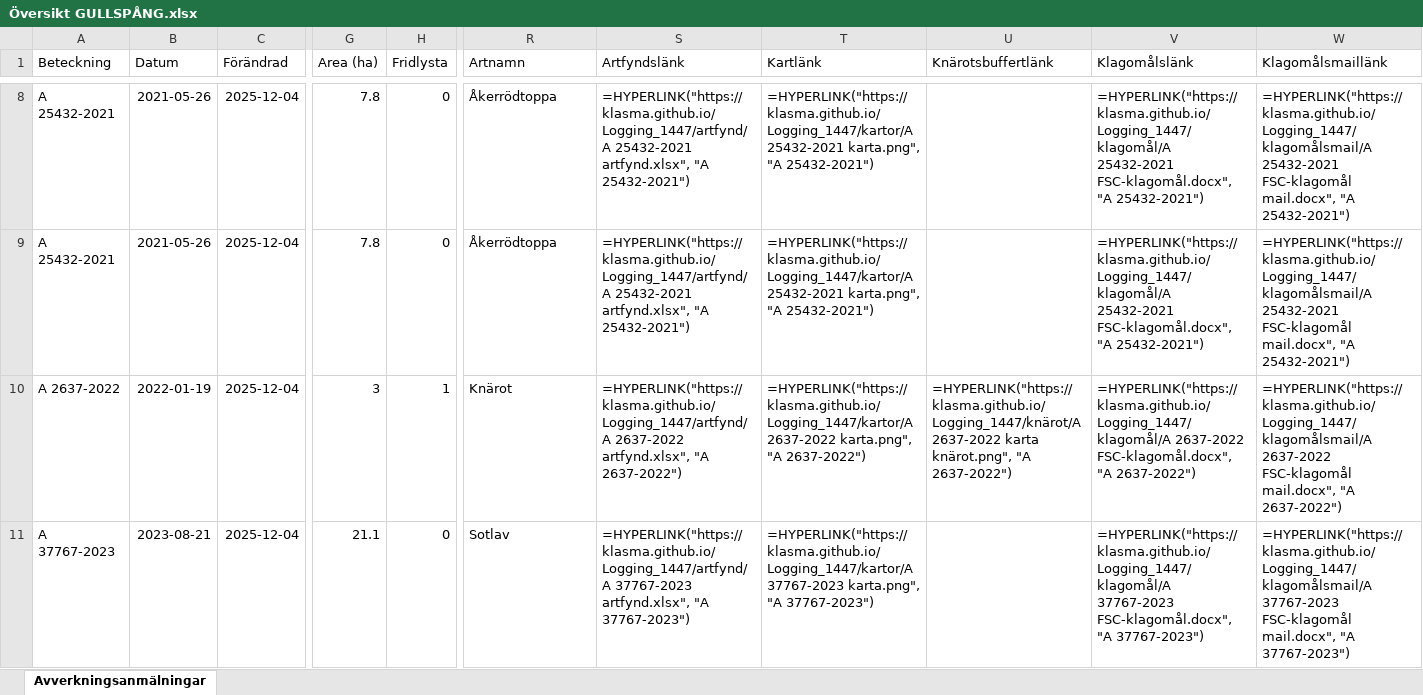
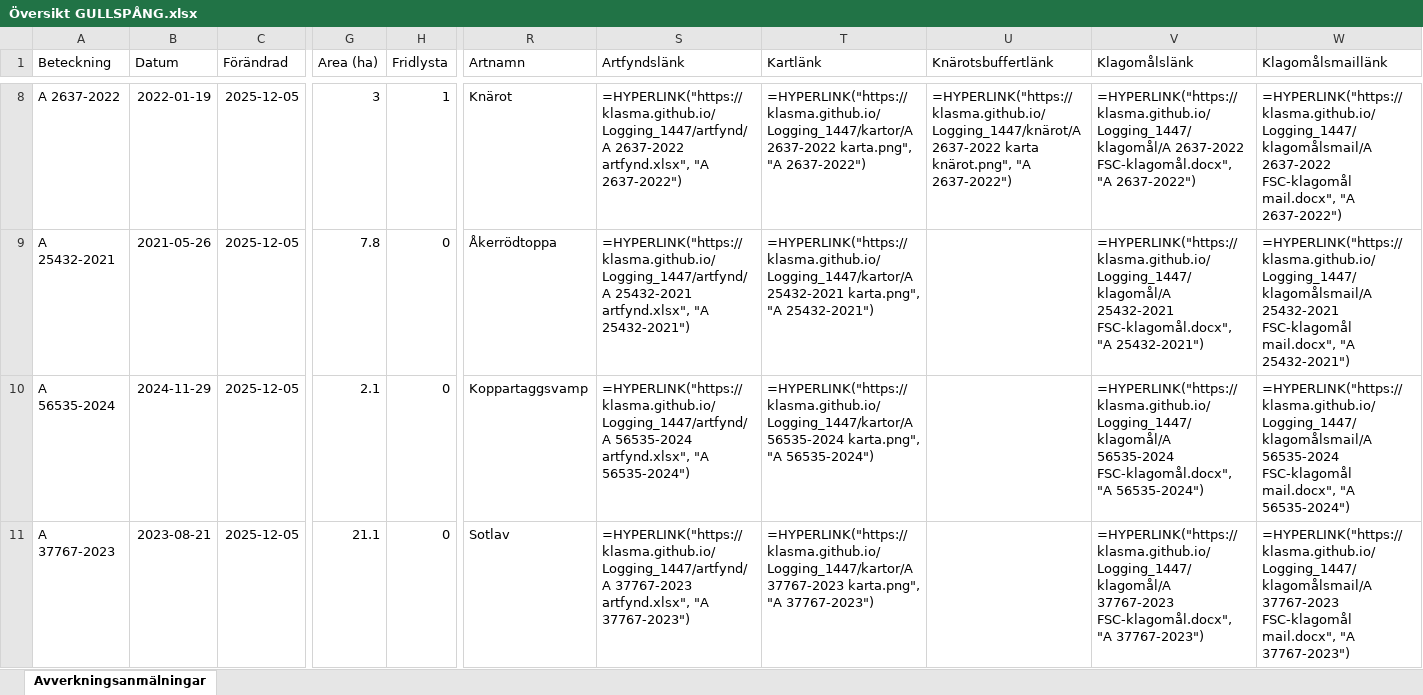
Before and after one commit to klasma/Logging_1447, an Excel workbook: Översikt GULLSPÅNG.xlsx, sheet Avverkningsanmälningar, drawn as a sheet; only a part is shown, gaps mark what is left out; values as stored, in another font and other column widths than the file's, no borders; formulas without a stored value are shown as written; the diff covers the shown part only; the diff names each change by its address in the sheet, - before the commit and + after, or states it on an @@ line.

```diff
--- a/Översikt GULLSPÅNG.xlsx (sheet Avverkningsanmälningar)
+++ b/Översikt GULLSPÅNG.xlsx (sheet Avverkningsanmälningar)
-A8 (Beteckning): A 25432-2021
+A8 (Beteckning): A 2637-2022
-B8 (Datum): 2021-05-26
+B8 (Datum): 2022-01-19
-C8:C11 (Förändrad): 2025-12-04
+C8:C11 (Förändrad): 2025-12-05
-G8 (Area (ha)): 7.8
+G8 (Area (ha)): 3
-H8 (Fridlysta): 0
+H8 (Fridlysta): 1
-R8 (Artnamn): Åkerrödtoppa
+R8 (Artnamn): Knärot
-S8 (Artfyndslänk): =HYPERLINK("https://klasma.github.io/Logging_1447/artfynd/A 25432-2021 artfynd.xlsx", "A 25432-2021")
+S8 (Artfyndslänk): =HYPERLINK("https://klasma.github.io/Logging_1447/artfynd/A 2637-2022 artfynd.xlsx", "A 2637-2022")
-T8 (Kartlänk): =HYPERLINK("https://klasma.github.io/Logging_1447/kartor/A 25432-2021 karta.png", "A 25432-2021")
+T8 (Kartlänk): =HYPERLINK("https://klasma.github.io/Logging_1447/kartor/A 2637-2022 karta.png", "A 2637-2022")
-U8 (Knärotsbuffertlänk): (empty)
+U8 (Knärotsbuffertlänk): =HYPERLINK("https://klasma.github.io/Logging_1447/knärot/A 2637-2022 karta knärot.png", "A 2637-2022")
-V8 (Klagomålslänk): =HYPERLINK("https://klasma.github.io/Logging_1447/klagomål/A 25432-2021 FSC-klagomål.docx", "A 25432-2021")
+V8 (Klagomålslänk): =HYPERLINK("https://klasma.github.io/Logging_1447/klagomål/A 2637-2022 FSC-klagomål.docx", "A 2637-2022")
-W8 (Klagomålsmaillänk): =HYPERLINK("https://klasma.github.io/Logging_1447/klagomålsmail/A 25432-2021 FSC-klagomål mail.docx", "A 25432-2021")
+W8 (Klagomålsmaillänk): =HYPERLINK("https://klasma.github.io/Logging_1447/klagomålsmail/A 2637-2022 FSC-klagomål mail.docx", "A 2637-2022")
-A10 (Beteckning): A 2637-2022
+A10 (Beteckning): A 56535-2024
-B10 (Datum): 2022-01-19
+B10 (Datum): 2024-11-29
-G10 (Area (ha)): 3
+G10 (Area (ha)): 2.1
-H10 (Fridlysta): 1
+H10 (Fridlysta): 0
-R10 (Artnamn): Knärot
+R10 (Artnamn): Koppartaggsvamp
-S10 (Artfyndslänk): =HYPERLINK("https://klasma.github.io/Logging_1447/artfynd/A 2637-2022 artfynd.xlsx", "A 2637-2022")
+S10 (Artfyndslänk): =HYPERLINK("https://klasma.github.io/Logging_1447/artfynd/A 56535-2024 artfynd.xlsx", "A 56535-2024")
-T10 (Kartlänk): =HYPERLINK("https://klasma.github.io/Logging_1447/kartor/A 2637-2022 karta.png", "A 2637-2022")
+T10 (Kartlänk): =HYPERLINK("https://klasma.github.io/Logging_1447/kartor/A 56535-2024 karta.png", "A 56535-2024")
-U10 (Knärotsbuffertlänk): =HYPERLINK("https://klasma.github.io/Logging_1447/knärot/A 2637-2022 karta knärot.png", "A 2637-2022")
+U10 (Knärotsbuffertlänk): (empty)
-V10 (Klagomålslänk): =HYPERLINK("https://klasma.github.io/Logging_1447/klagomål/A 2637-2022 FSC-klagomål.docx", "A 2637-2022")
+V10 (Klagomålslänk): =HYPERLINK("https://klasma.github.io/Logging_1447/klagomål/A 56535-2024 FSC-klagomål.docx", "A 56535-2024")
-W10 (Klagomålsmaillänk): =HYPERLINK("https://klasma.github.io/Logging_1447/klagomålsmail/A 2637-2022 FSC-klagomål mail.docx", "A 2637-2022")
+W10 (Klagomålsmaillänk): =HYPERLINK("https://klasma.github.io/Logging_1447/klagomålsmail/A 56535-2024 FSC-klagomål mail.docx", "A 56535-2024")
```
Also changed, not shown: 1045 edited cells elsewhere in this sheet, artfynd/A 12709-2025 artfynd.xlsx, artfynd/A 18778-2025 artfynd.xlsx, 57 other files.
